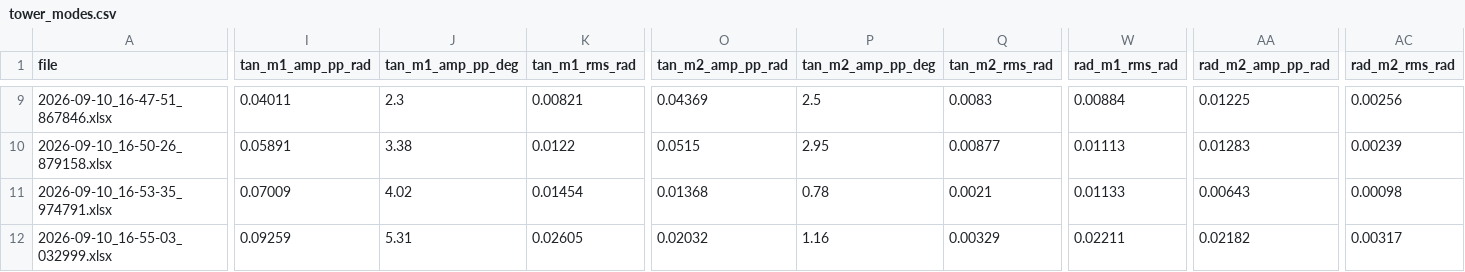
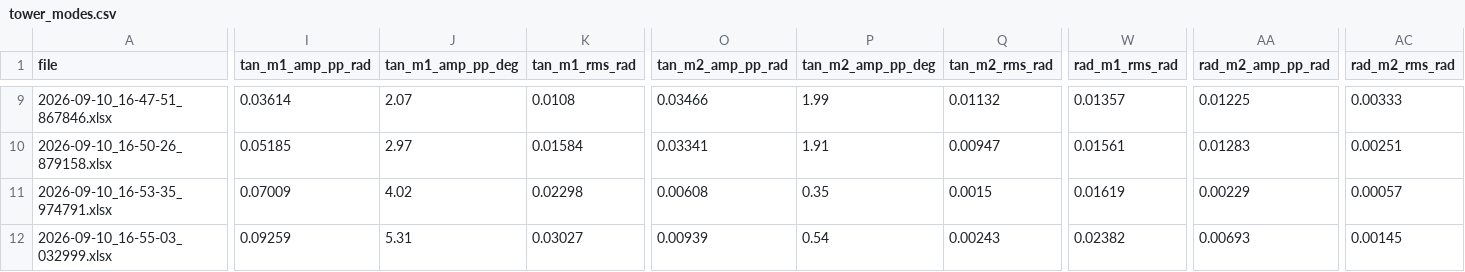
Before and after one commit to noahtouchton/School, a CSV file: Fall 2026/Adv Control/Lab 2/results/tables/tower_modes.csv, drawn as a sheet; only a part is shown, gaps mark what is left out; the diff covers the shown part only; the diff names each change by its address in the sheet, - before the commit and + after, or states it on an @@ line.

```diff
--- a/Fall 2026/Adv Control/Lab 2/results/tables/tower_modes.csv
+++ b/Fall 2026/Adv Control/Lab 2/results/tables/tower_modes.csv
-I9 (tan_m1_amp_pp_rad): 0.04011
+I9 (tan_m1_amp_pp_rad): 0.03614
-J9 (tan_m1_amp_pp_deg): 2.3
+J9 (tan_m1_amp_pp_deg): 2.07
-K9 (tan_m1_rms_rad): 0.00821
+K9 (tan_m1_rms_rad): 0.0108
-O9 (tan_m2_amp_pp_rad): 0.04369
+O9 (tan_m2_amp_pp_rad): 0.03466
-P9 (tan_m2_amp_pp_deg): 2.5
+P9 (tan_m2_amp_pp_deg): 1.99
-Q9 (tan_m2_rms_rad): 0.0083
+Q9 (tan_m2_rms_rad): 0.01132
-W9 (rad_m1_rms_rad): 0.00884
+W9 (rad_m1_rms_rad): 0.01357
-AC9 (rad_m2_rms_rad): 0.00256
+AC9 (rad_m2_rms_rad): 0.00333
-I10 (tan_m1_amp_pp_rad): 0.05891
+I10 (tan_m1_amp_pp_rad): 0.05185
-J10 (tan_m1_amp_pp_deg): 3.38
+J10 (tan_m1_amp_pp_deg): 2.97
-K10 (tan_m1_rms_rad): 0.0122
+K10 (tan_m1_rms_rad): 0.01584
-O10 (tan_m2_amp_pp_rad): 0.0515
+O10 (tan_m2_amp_pp_rad): 0.03341
-P10 (tan_m2_amp_pp_deg): 2.95
+P10 (tan_m2_amp_pp_deg): 1.91
-Q10 (tan_m2_rms_rad): 0.00877
+Q10 (tan_m2_rms_rad): 0.00947
-W10 (rad_m1_rms_rad): 0.01113
+W10 (rad_m1_rms_rad): 0.01561
-AC10 (rad_m2_rms_rad): 0.00239
+AC10 (rad_m2_rms_rad): 0.00251
-K11 (tan_m1_rms_rad): 0.01454
+K11 (tan_m1_rms_rad): 0.02298
-O11 (tan_m2_amp_pp_rad): 0.01368
+O11 (tan_m2_amp_pp_rad): 0.00608
-P11 (tan_m2_amp_pp_deg): 0.78
+P11 (tan_m2_amp_pp_deg): 0.35
-Q11 (tan_m2_rms_rad): 0.0021
+Q11 (tan_m2_rms_rad): 0.0015
-W11 (rad_m1_rms_rad): 0.01133
+W11 (rad_m1_rms_rad): 0.01619
-AA11 (rad_m2_amp_pp_rad): 0.00643
+AA11 (rad_m2_amp_pp_rad): 0.00229
-AC11 (rad_m2_rms_rad): 0.00098
+AC11 (rad_m2_rms_rad): 0.00057
-K12 (tan_m1_rms_rad): 0.02605
+K12 (tan_m1_rms_rad): 0.03027
-O12 (tan_m2_amp_pp_rad): 0.02032
+O12 (tan_m2_amp_pp_rad): 0.00939
-P12 (tan_m2_amp_pp_deg): 1.16
+P12 (tan_m2_amp_pp_deg): 0.54
-Q12 (tan_m2_rms_rad): 0.00329
+Q12 (tan_m2_rms_rad): 0.00243
-W12 (rad_m1_rms_rad): 0.02211
+W12 (rad_m1_rms_rad): 0.02382
-AA12 (rad_m2_amp_pp_rad): 0.02182
+AA12 (rad_m2_amp_pp_rad): 0.00693
-AC12 (rad_m2_rms_rad): 0.00317
+AC12 (rad_m2_rms_rad): 0.00145
```
Also changed, not shown: 72 edited cells elsewhere in this file, Fall 2026/Adv Control/Lab 2/results/tables/bridge_moves.csv, Fall 2026/Adv Control/Lab 2/results/tables/tower_summary.csv, 9 other files.
